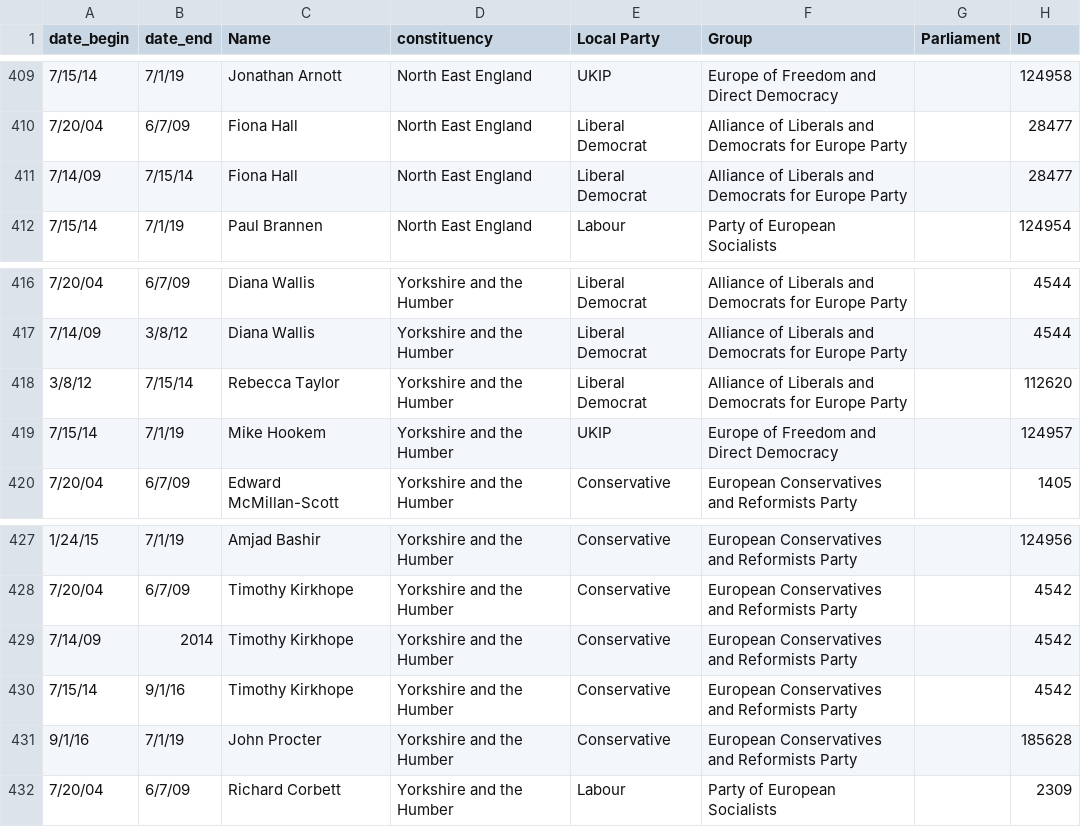
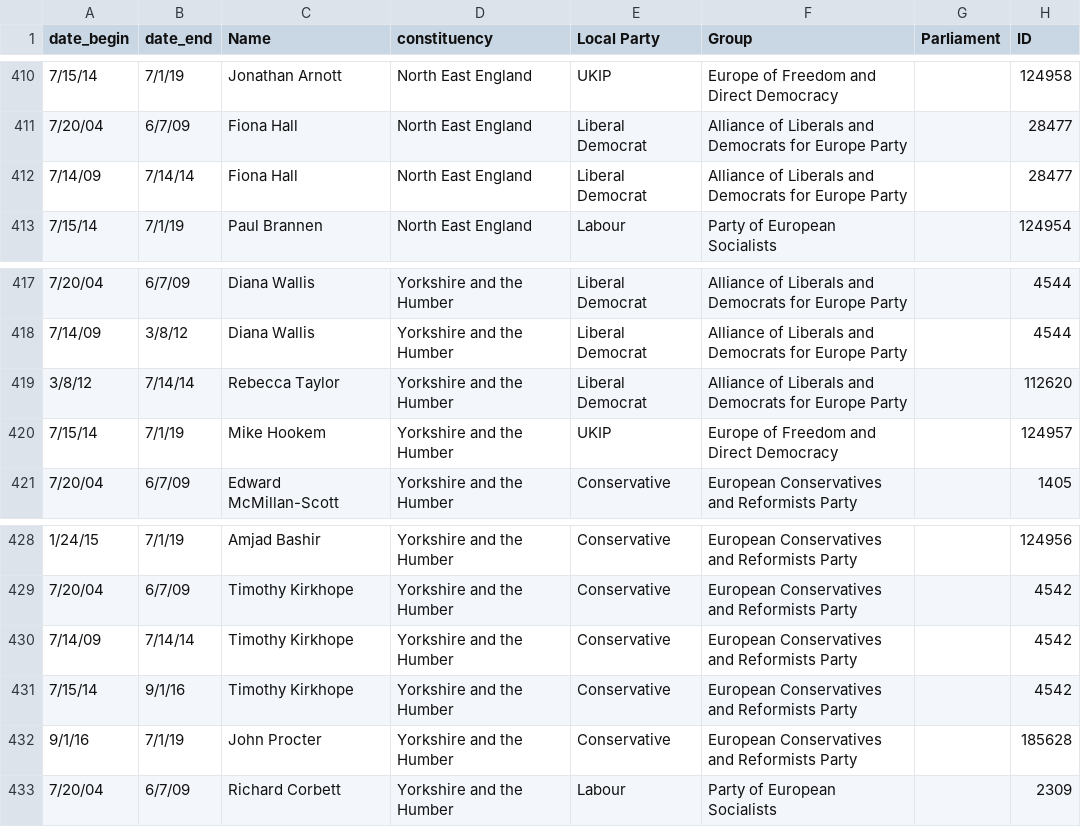
Before and after one commit to gabgilling/Thesis, a CSV file: Data/mep_data_with_IDs.csv, drawn as a sheet; only a part is shown, gaps mark what is left out; the diff covers the shown part only.

```diff
--- a/Data/mep_data_with_IDs.csv
+++ b/Data/mep_data_with_IDs.csv
@@ -410,3 +411,3 @@ date_begin,date_end,Name,constituency,Local Party,Group,Parliament,ID
 7/20/04,6/7/09,Fiona Hall,North East England,Liberal Democrat,Alliance of Liberals and Democrats for Europe Party,,28477
-7/14/09,7/15/14,Fiona Hall,North East England,Liberal Democrat,Alliance of Liberals and Democrats for Europe Party,,28477
+7/14/09,7/14/14,Fiona Hall,North East England,Liberal Democrat,Alliance of Liberals and Democrats for Europe Party,,28477
 7/15/14,7/1/19,Paul Brannen,North East England,Labour,Party of European Socialists,,124954
@@ -417,3 +418,3 @@ date_begin,date_end,Name,constituency,Local Party,Group,Parliament,ID
 7/14/09,3/8/12,Diana Wallis,Yorkshire and the Humber,Liberal Democrat,Alliance of Liberals and Democrats for Europe Party,,4544
-3/8/12,7/15/14,Rebecca Taylor,Yorkshire and the Humber,Liberal Democrat,Alliance of Liberals and Democrats for Europe Party,,112620
+3/8/12,7/14/14,Rebecca Taylor,Yorkshire and the Humber,Liberal Democrat,Alliance of Liberals and Democrats for Europe Party,,112620
 7/15/14,7/1/19,Mike Hookem,Yorkshire and the Humber,UKIP,Europe of Freedom and Direct Democracy,,124957
@@ -428,3 +429,3 @@ date_begin,date_end,Name,constituency,Local Party,Group,Parliament,ID
 7/20/04,6/7/09,Timothy Kirkhope,Yorkshire and the Humber,Conservative,European Conservatives and Reformists Party,,4542
-7/14/09,2014,Timothy Kirkhope,Yorkshire and the Humber,Conservative,European Conservatives and Reformists Party,,4542
+7/14/09,7/14/14,Timothy Kirkhope,Yorkshire and the Humber,Conservative,European Conservatives and Reformists Party,,4542
 7/15/14,9/1/16,Timothy Kirkhope,Yorkshire and the Humber,Conservative,European Conservatives and Reformists Party,,4542
```
Also changed, not shown: 1 added row and 8 edited cells elsewhere in this file.
